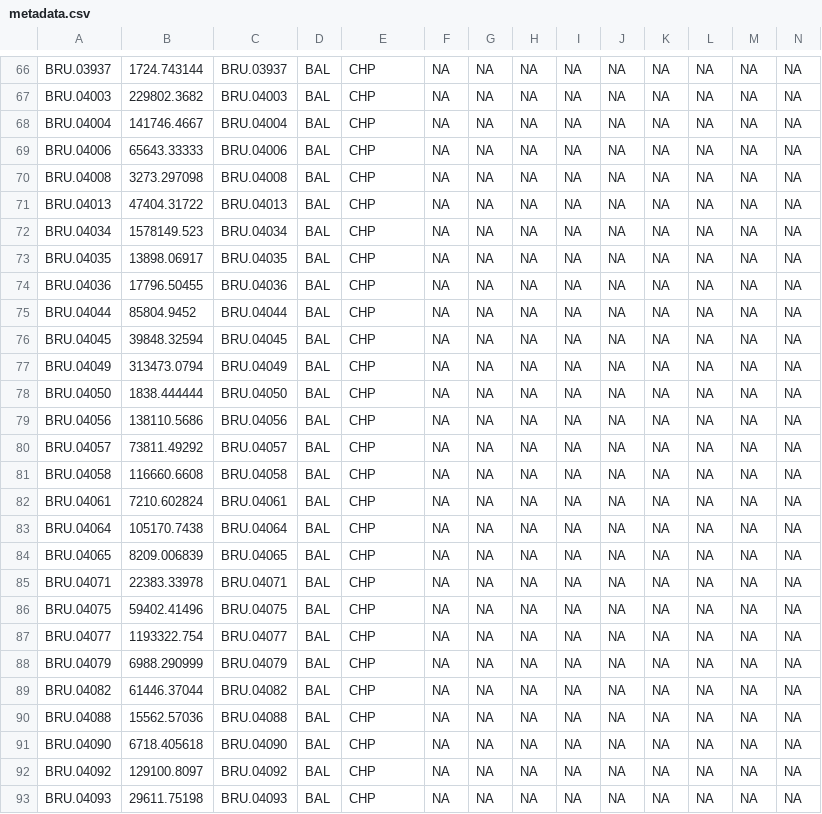
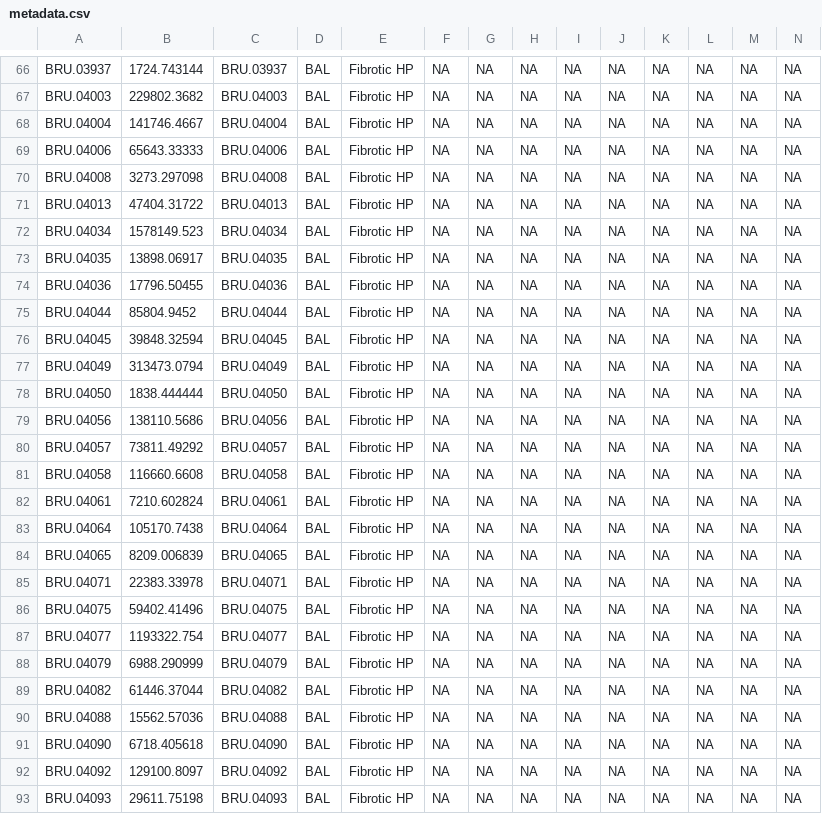
Before and after one commit to molyneaux-lab/POSTCODE, a CSV file: metadata.csv, drawn as a sheet; only a part is shown, gaps mark what is left out; the diff covers the shown part only; the diff names each change by its address in the sheet, - before the commit and + after, or states it on an @@ line.

```diff
--- a/metadata.csv
+++ b/metadata.csv
-E66:E93: CHP
+E66:E93: Fibrotic HP
```
Also changed, not shown: 82 edited cells elsewhere in this file, 1 other file.
